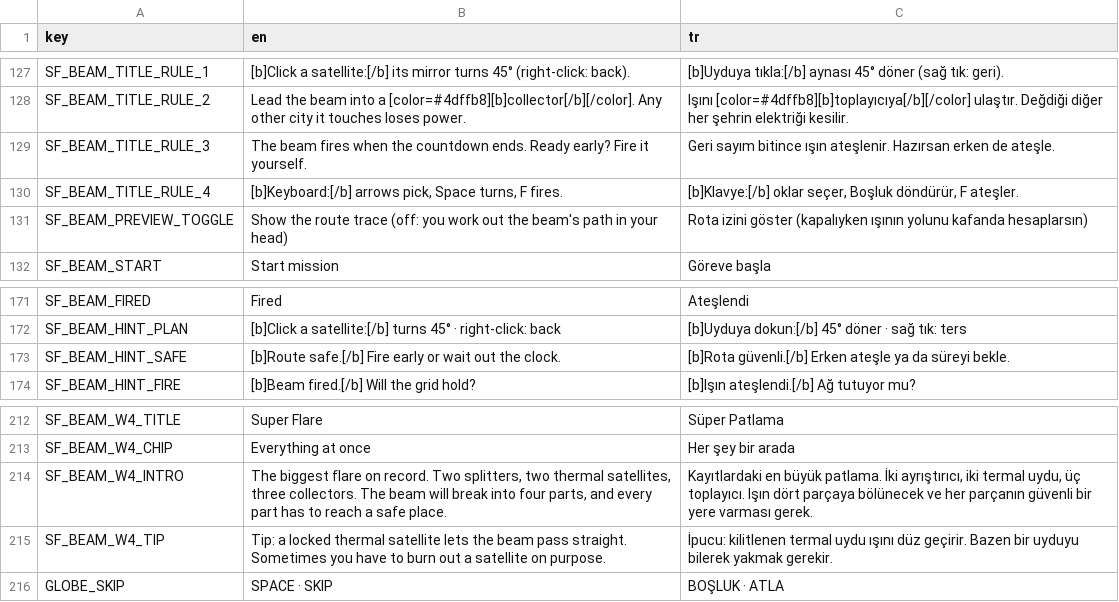
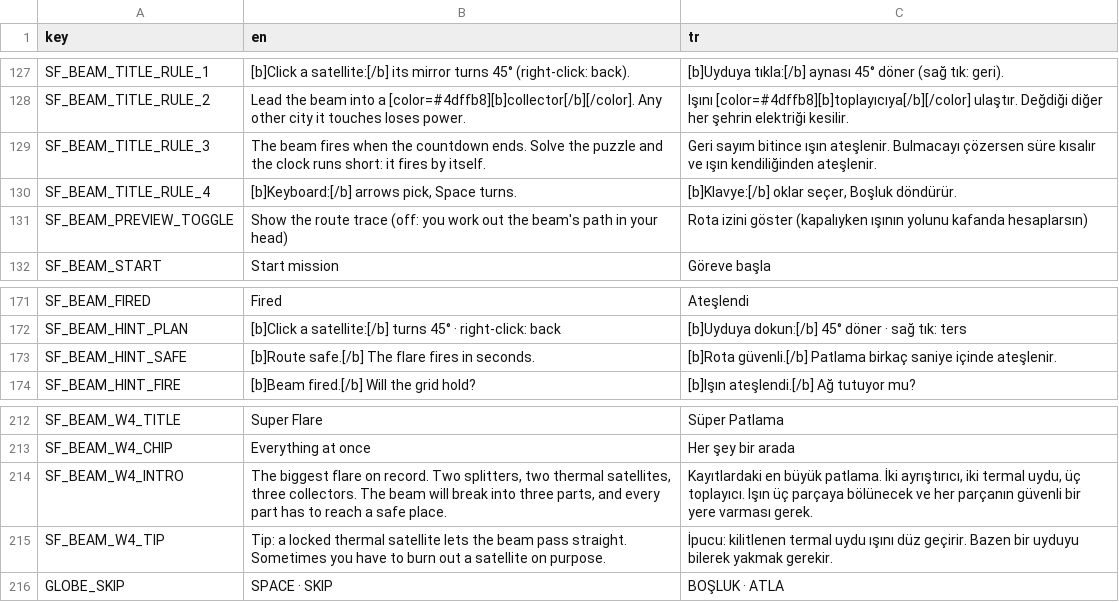
Before and after one commit to memoksin/3play, a CSV file: locale/strings.csv, drawn as a sheet; only a part is shown, gaps mark what is left out; the diff names each change by its address in the sheet, - before the commit and + after, or states it on an @@ line.

Commit message:
feat(beam): rush clock 5 s, no rule badges, easier last wave layout, Fire button behind a flag (#124)

```diff
--- a/locale/strings.csv
+++ b/locale/strings.csv
-B129 (en): …countdown ends. Ready early? Fire it yourself.
+B129 (en): …countdown ends. Solve the puzzle and the clock runs short: it fires by itself.
-C129 (tr): …ışın ateşlenir. Hazırsan erken de ateşle.
+C129 (tr): …ışın ateşlenir. Bulmacayı çözersen süre kısalır ve ışın kendiliğinden ateşlenir.
-B130 (en): …pick, Space turns, F fires.
+B130 (en): …pick, Space turns.
-C130 (tr): …seçer, Boşluk döndürür, F ateşler.
+C130 (tr): …seçer, Boşluk döndürür.
-B173 (en): [b]Route safe.[/b] Fire early or wait out the clock.
+B173 (en): [b]Route safe.[/b] The flare fires in seconds.
-C173 (tr): [b]Rota güvenli.[/b] Erken ateşle ya da süreyi bekle.
+C173 (tr): [b]Rota güvenli.[/b] Patlama birkaç saniye içinde ateşlenir.
-B214 (en): …break into four parts, and…
+B214 (en): …break into three parts, and…
-C214 (tr): …toplayıcı. Işın dört parçaya bölünecek…
+C214 (tr): …toplayıcı. Işın üç parçaya bölünecek…
```
Also changed, not shown: 5 other files.
